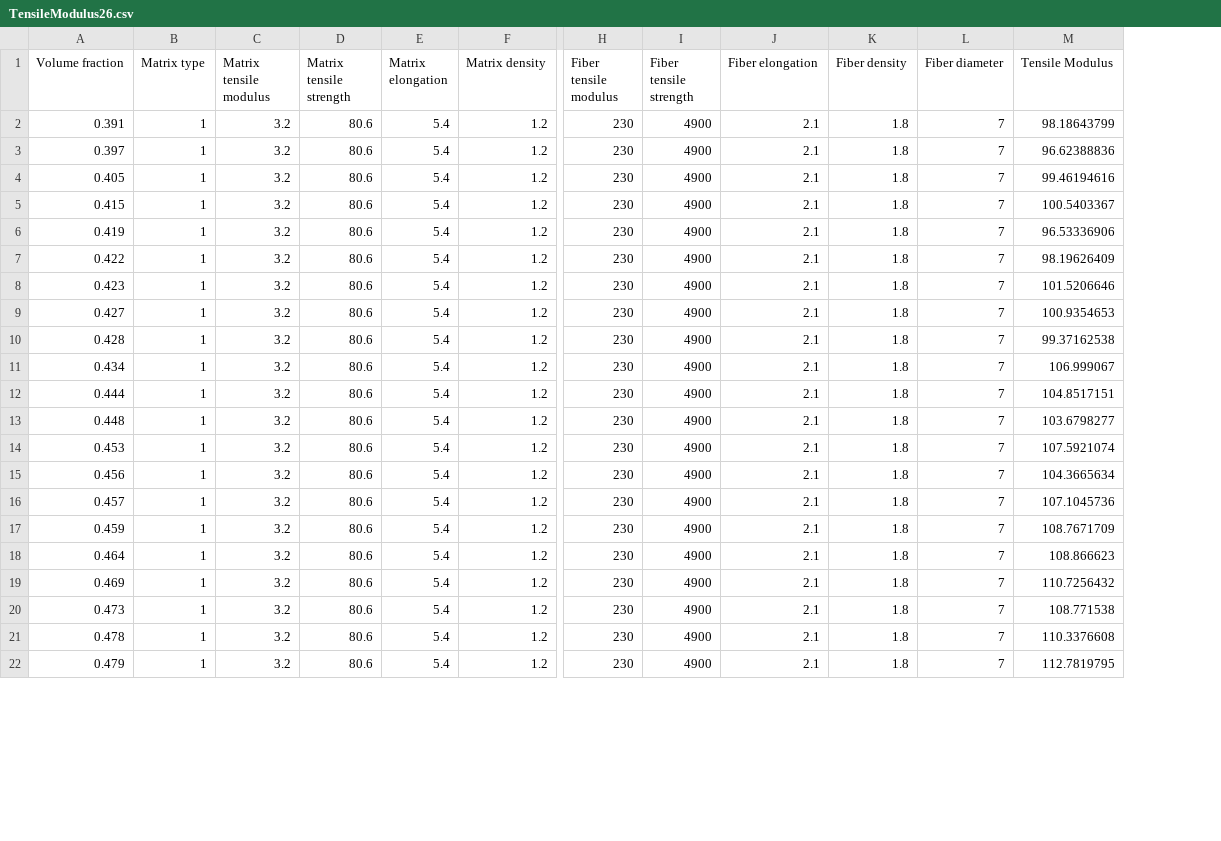
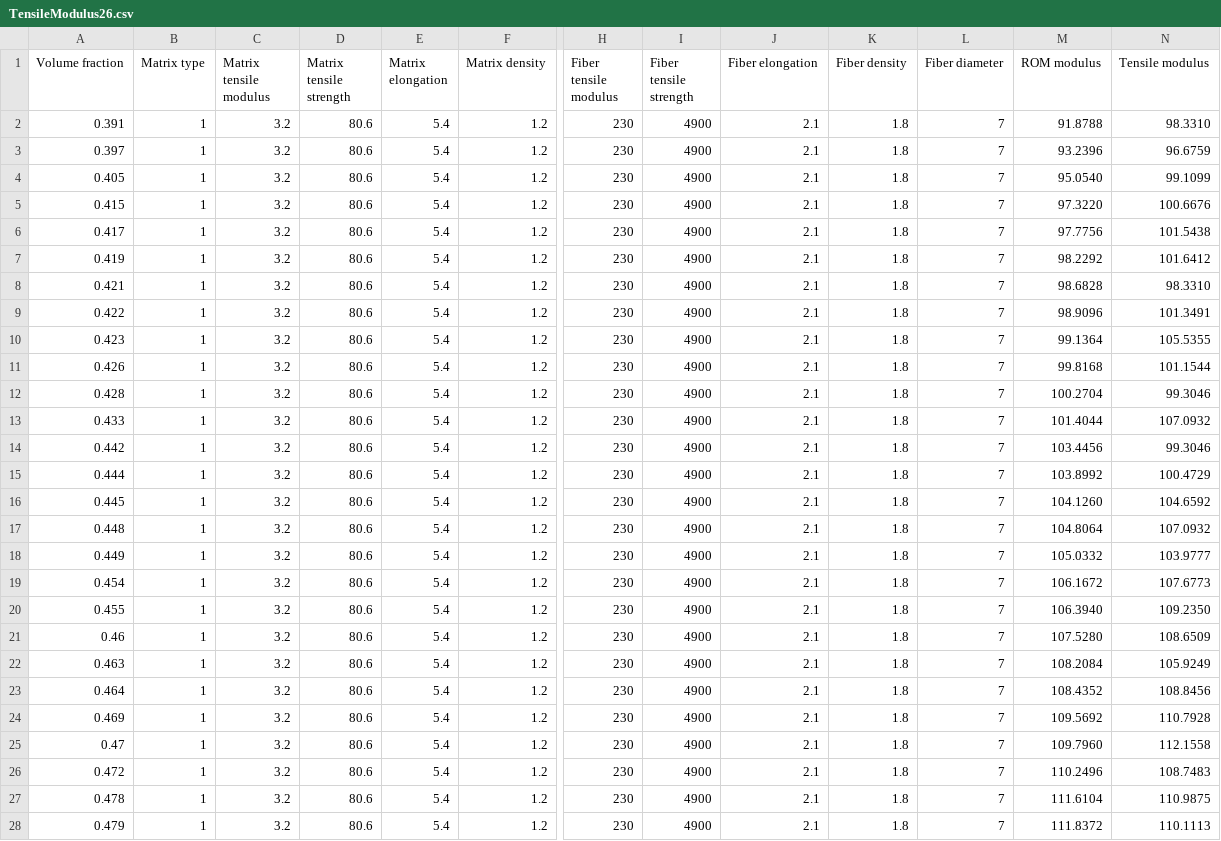
Before and after one commit to jamalcse/PIML, a CSV file: TensileModulus26.csv, drawn as a sheet; only a part is shown, gaps mark what is left out; removed rows and columns are numbered as before the commit, all else as after; rows hold the shown columns only; the diff covers the shown part only; the diff names each change by its address in the sheet, - before the commit and + after, or states it on an @@ line.

Commit message:
Add files via upload

```diff
--- a/TensileModulus26.csv
+++ b/TensileModulus26.csv
-column M (Tensile Modulus), rows 2-22: 98.18643799 | 96.62388836 | 99.46194616 | 100.5403367 | 96.53336906 | 98.19626409 | 101.5206646 | 100.9354653 | 99.37162538 | 106.999067 | 104.8517151 | 103.6798277 | 107.5921074 | 104.3665634 | 107.1045736 | 108.7671709 | 108.866623 | 110.7256432 | 108.771538 | 110.3376608 | 112.7819795
+column M (ROM modulus), rows 2-5: 91.8788 | 93.2396 | 95.0540 | 97.3220; row 7: 98.2292; rows 9-13: 98.9096 | 99.1364 | 99.8168 | 100.2704 | 101.4044; row 15: 103.8992; rows 17-21: 104.8064 | 105.0332 | 106.1672 | 106.3940 | 107.5280; rows 23-25: 108.4352 | 109.5692 | 109.7960; rows 27-28: 111.6104 | 111.8372
+column N (Tensile modulus), rows 2-5: 98.3310 | 96.6759 | 99.1099 | 100.6676; row 7: 101.6412; rows 9-13: 101.3491 | 105.5355 | 101.1544 | 99.3046 | 107.0932; row 15: 100.4729; rows 17-21: 107.0932 | 103.9777 | 107.6773 | 109.2350 | 108.6509; rows 23-25: 108.8456 | 110.7928 | 112.1558; rows 27-28: 110.9875 | 110.1113
+row 6: 0.417 | 1 | 3.2 | 80.6 | 5.4 | 1.2 | 230 | 4900 | 2.1 | 1.8 | 7 | 97.7756 | 101.5438
+row 8: 0.421 | 1 | 3.2 | 80.6 | 5.4 | 1.2 | 230 | 4900 | 2.1 | 1.8 | 7 | 98.6828 | 98.3310
-A11 (Volume fraction): 0.427
+A11 (Volume fraction): 0.426
-A13 (Volume fraction): 0.434
+A13 (Volume fraction): 0.433
+row 14: 0.442 | 1 | 3.2 | 80.6 | 5.4 | 1.2 | 230 | 4900 | 2.1 | 1.8 | 7 | 103.4456 | 99.3046
+row 16: 0.445 | 1 | 3.2 | 80.6 | 5.4 | 1.2 | 230 | 4900 | 2.1 | 1.8 | 7 | 104.1260 | 104.6592
-A18 (Volume fraction): 0.453
+A18 (Volume fraction): 0.449
-A19 (Volume fraction): 0.456
+A19 (Volume fraction): 0.454
-A20 (Volume fraction): 0.457
+A20 (Volume fraction): 0.455
-A21 (Volume fraction): 0.459
+A21 (Volume fraction): 0.46
+row 22: 0.463 | 1 | 3.2 | 80.6 | 5.4 | 1.2 | 230 | 4900 | 2.1 | 1.8 | 7 | 108.2084 | 105.9249
-A25 (Volume fraction): 0.473
+A25 (Volume fraction): 0.47
+row 26: 0.472 | 1 | 3.2 | 80.6 | 5.4 | 1.2 | 230 | 4900 | 2.1 | 1.8 | 7 | 110.2496 | 108.7483
```
Also changed, not shown: 4 added rows and 5 edited cells elsewhere in this file.
